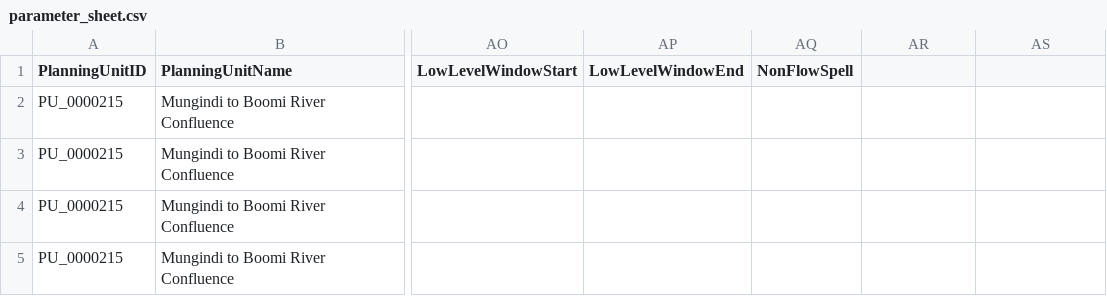
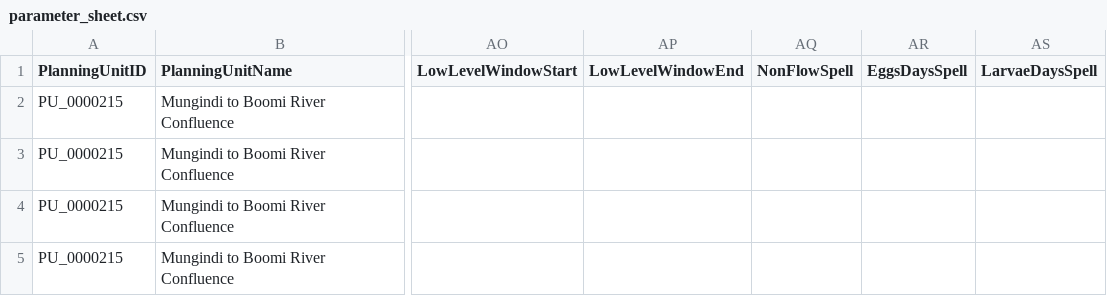
Before and after one commit to MDBAuth/EWR_tool, a CSV file: unit_testing_files/parameter_sheet.csv, drawn as a sheet; only a part is shown, gaps mark what is left out; the diff names each change by its address in the sheet, - before the commit and + after, or states it on an @@ line.

```diff
--- a/unit_testing_files/parameter_sheet.csv
+++ b/unit_testing_files/parameter_sheet.csv
-AR1: (empty)
+AR1: EggsDaysSpell
-AS1: (empty)
+AS1: LarvaeDaysSpell
```
Also changed, not shown: unit_testing_files/MURRAY_MDBA_update_nest.csv, unit_testing_files/qld_parameter_sheet.csv, 5 other files.
